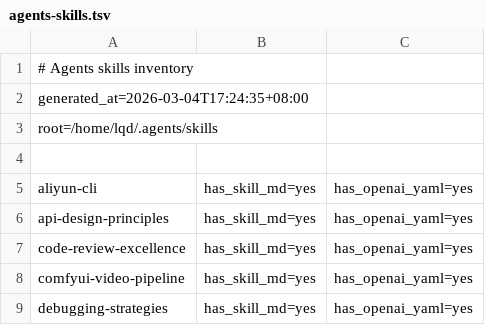
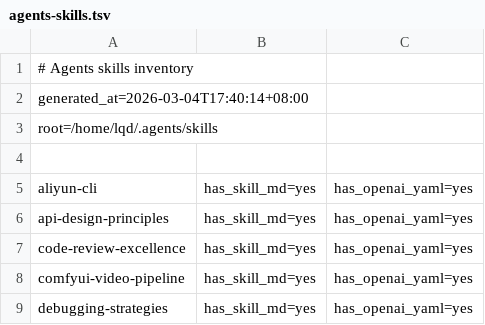
Before and after one commit to liqidong/superpowers, a TSV file: records/skills-records-2026-03-04/inventory/agents-skills.tsv, drawn as a sheet; only a part is shown.

Commit message:
chore: refresh skill records with update/audit automation

```diff
--- a/records/skills-records-2026-03-04/inventory/agents-skills.tsv
+++ b/records/skills-records-2026-03-04/inventory/agents-skills.tsv
@@ -1,3 +1,3 @@
 # Agents skills inventory
-generated_at=2026-03-04T17:24:35+08:00
+generated_at=2026-03-04T17:40:14+08:00
 root=/home/lqd/.agents/skills
```
Also changed, not shown: records/skills-records-2026-03-04/inventory/codex-skills.tsv, 10 other files.
